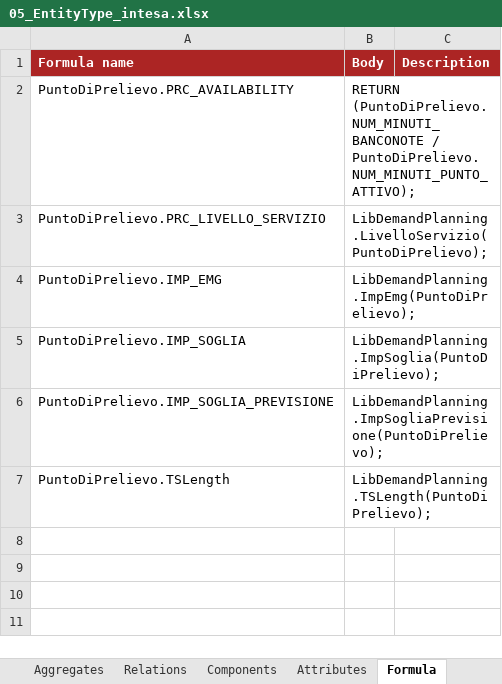
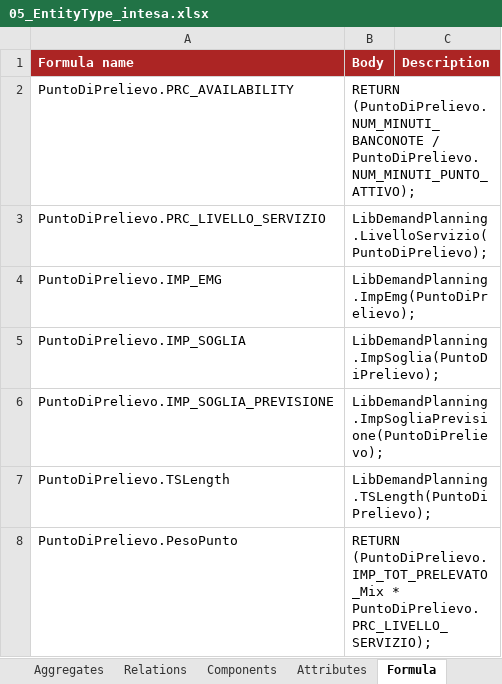
Before and after one commit to cybertop35/intelliJConf, an Excel workbook: forcaster-ATM/forcaster-ATM-app/src/baf-configuration/05_EntityType_intesa.xlsx, sheet Formula, drawn as a sheet; values as stored, in another font and other column widths than the file's, no borders; the diff names each change by its address in the sheet, - before the commit and + after, or states it on an @@ line.

```diff
--- a/forcaster-ATM/forcaster-ATM-app/src/baf-configuration/05_EntityType_intesa.xlsx (sheet Formula)
+++ b/forcaster-ATM/forcaster-ATM-app/src/baf-configuration/05_EntityType_intesa.xlsx (sheet Formula)
+row 8: PuntoDiPrelievo.PesoPunto | RETURN (PuntoDiPrelievo.IMP_TOT_PRELEVATO_Mix * PuntoDiPrelievo.PRC_LIVELLO_SERVIZIO);
```
Also changed, not shown: sheet Attributes, sheet Attributes Labels, hidden cells, forcaster-ATM/forcaster-ATM-app/src/baf-configuration/02_User_intesa.xlsx, forcaster-ATM/forcaster-ATM-app/src/baf-configuration/06_EntityType_kpi.xlsx, 4 other files.
